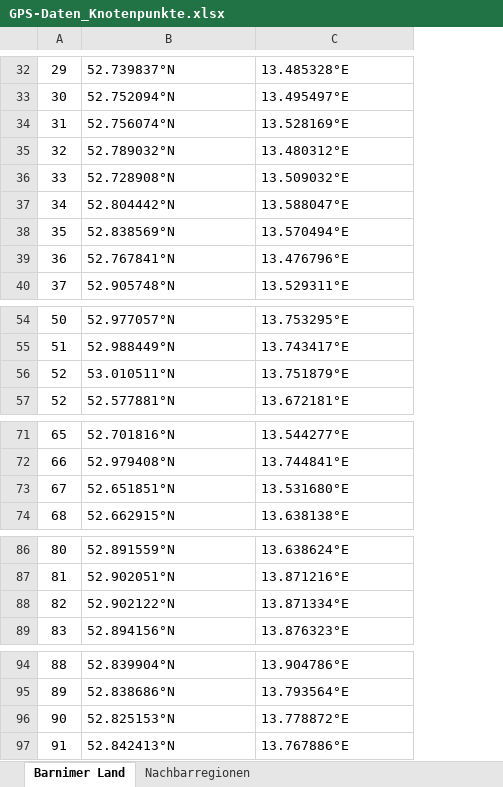
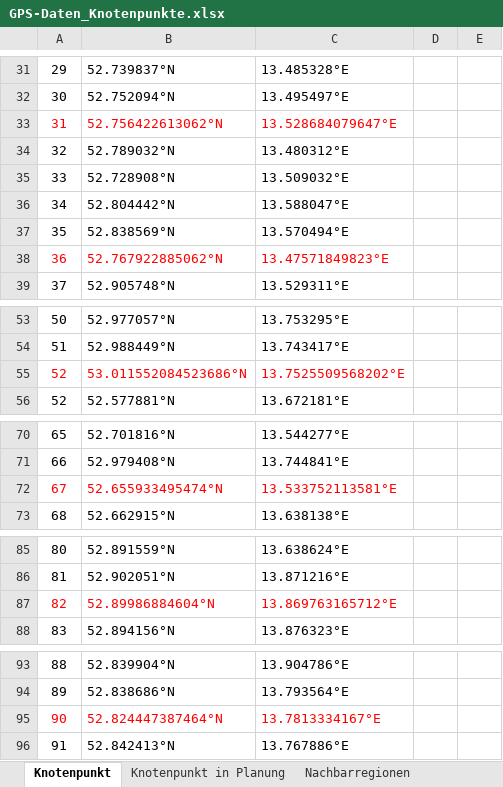
Before and after one commit to pwahs/route-picker, an Excel workbook: data/GPS-Daten_Knotenpunkte.xlsx, sheet Knotenpunkt, drawn as a sheet; only a part is shown, gaps mark what is left out; values as stored, in another font and other column widths than the file's, no borders; charts and pictures not drawn; removed rows and columns are numbered as before the commit, all else as after; the diff covers the shown part only; the diff names each change by its address in the sheet, - before the commit and + after, or states it on an @@ line.

```diff
--- a/data/GPS-Daten_Knotenpunkte.xlsx (sheet Knotenpunkt)
+++ b/data/GPS-Daten_Knotenpunkte.xlsx (sheet Knotenpunkt)
-sheet tab: Barnimer Land
+sheet tab: Knotenpunkt
+sheet tab: Knotenpunkt in Planung
+column D, empty
+column E, empty
-A33:C33 text colour: black
+A33:C33 text colour: #FF0000
-B33: 52.756074°N
+B33: 52.756422613062°N
-C33: 13.528169°E
+C33: 13.528684079647°E
-A38:C38 text colour: black
+A38:C38 text colour: #FF0000
-B38: 52.767841°N
+B38: 52.767922885062°N
-C38: 13.476796°E
+C38: 13.47571849823°E
-A55:C55 text colour: black
+A55:C55 text colour: #FF0000
-B55: 53.010511°N
+B55: 53.011552084523686°N
-C55: 13.751879°E
+C55: 13.7525509568202°E
-A72:C72 text colour: black
+A72:C72 text colour: #FF0000
-B72: 52.651851°N
+B72: 52.655933495474°N
-C72: 13.531680°E
+C72: 13.533752113581°E
-row 88: 82 | 52.902122°N | 13.871334°E
+row 87: 82 | 52.89986884604°N | 13.869763165712°E
-row 96: 90 | 52.825153°N | 13.778872°E
+row 95: 90 | 52.824447387464°N | 13.7813334167°E
```
Also changed, not shown: 167 added rows, 1 removed row, 20 edited cells and cell formats elsewhere in this sheet, sheet Nachbarregionen, 4 other files.
